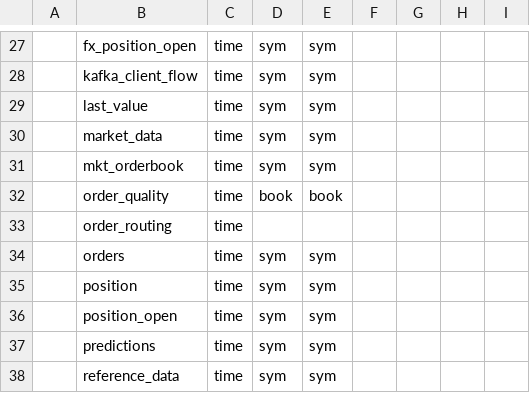
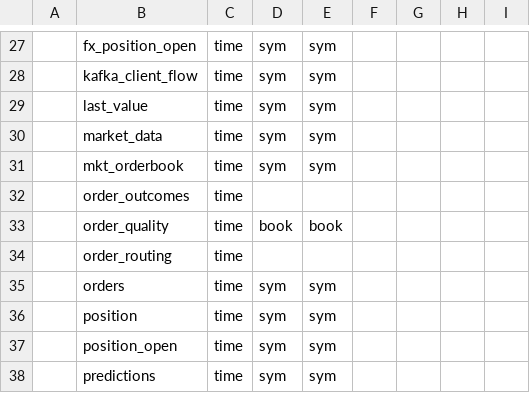
Before and after one commit to kwojdalski/uqf, a CSV file: scripts/torqconfig/dataaccess/tableproperties.csv, drawn as a sheet; only a part is shown, gaps mark what is left out; the shorter side is filled out with more unchanged rows; the diff names each change by its address in the sheet, - before the commit and + after, or states it on an @@ line.

```diff
--- a/scripts/torqconfig/dataaccess/tableproperties.csv
+++ b/scripts/torqconfig/dataaccess/tableproperties.csv
+row 32:  | order_outcomes | time
```
Also changed, not shown: 3 other files.
